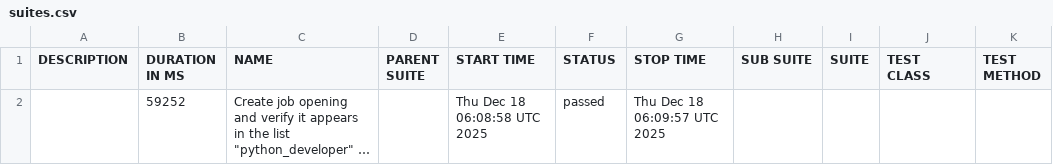
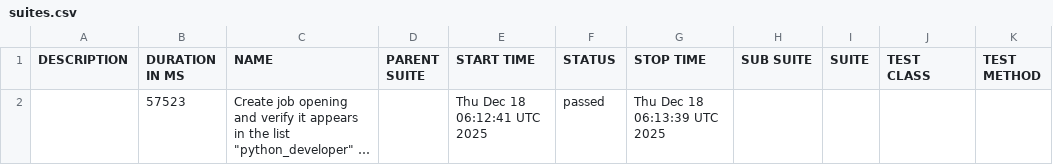
Before and after one commit to vibhorgoyal18/talent-talks-automation, a CSV file: data/suites.csv, drawn as a sheet; long unchanged cells end in …; the diff names each change by its address in the sheet, - before the commit and + after, or states it on an @@ line.

```diff
--- a/data/suites.csv
+++ b/data/suites.csv
-B2 (DURATION IN MS): 59252
+B2 (DURATION IN MS): 57523
-E2 (START TIME): Thu Dec 18 06:08:58 UTC 2025
+E2 (START TIME): Thu Dec 18 06:12:41 UTC 2025
-G2 (STOP TIME): Thu Dec 18 06:09:57 UTC 2025
+G2 (STOP TIME): Thu Dec 18 06:13:39 UTC 2025
```
Also changed, not shown: 45 other files.
